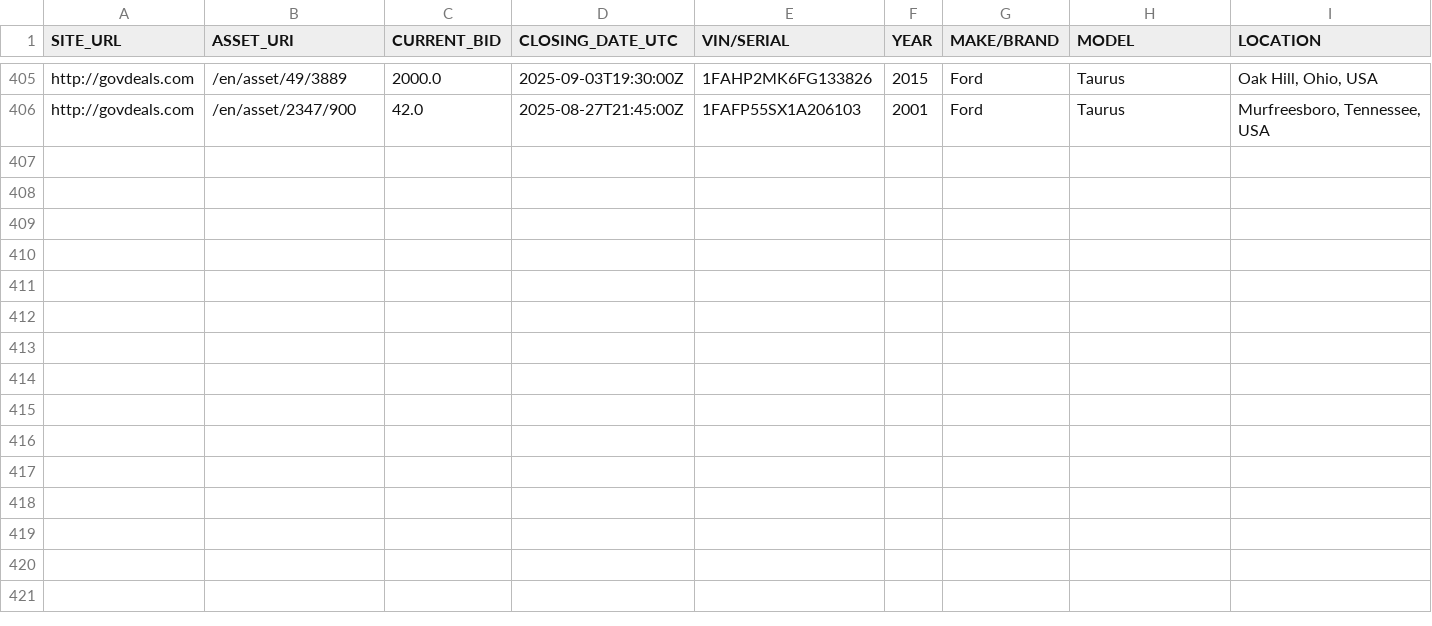
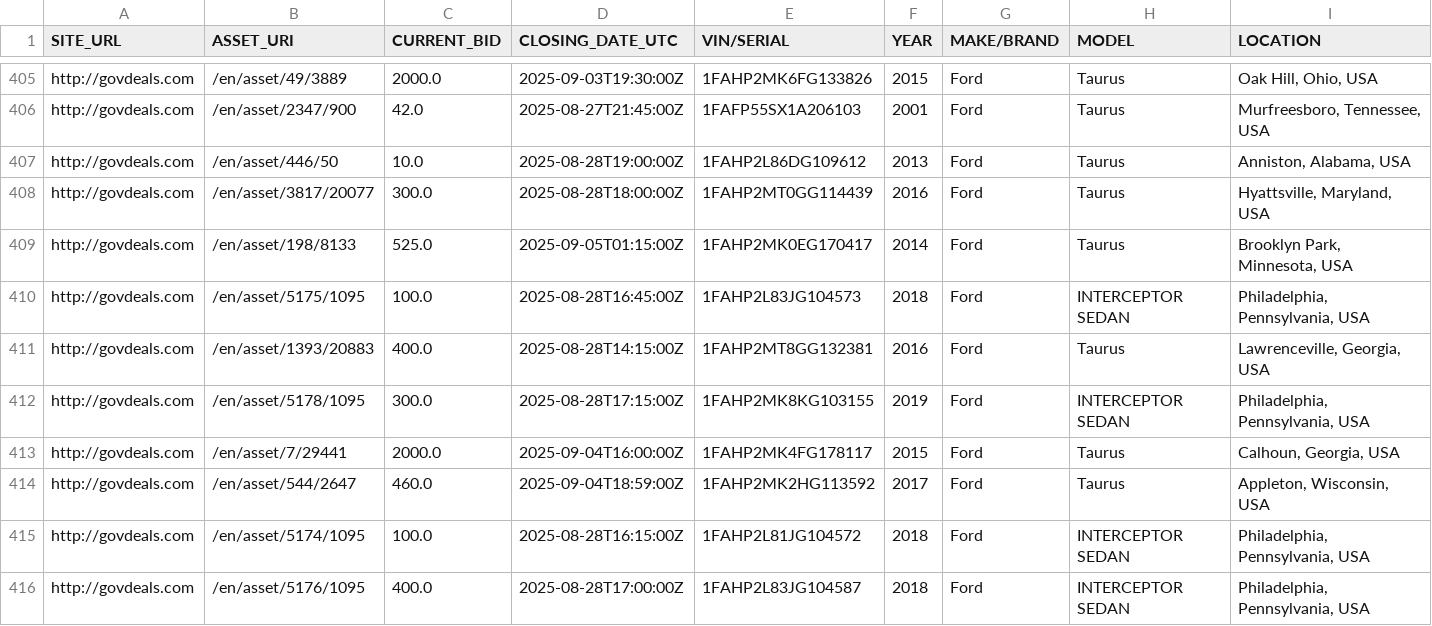
Before and after one commit to mark-toma/scrape-auction, a CSV file: ford-taurus.csv, drawn as a sheet; only a part is shown, gaps mark what is left out; rows hold the shown columns only; the diff names each change by its address in the sheet, - before the commit and + after, or states it on an @@ line.

Commit message:
Add data

```diff
--- a/ford-taurus.csv
+++ b/ford-taurus.csv
+row 407: http://govdeals.com | /en/asset/446/50 | 10.0 | 2025-08-28T19:00:00Z | 1FAHP2L86DG109612 | 2013 | Ford | Taurus | Anniston, Alabama, USA
+row 408: http://govdeals.com | /en/asset/3817/20077 | 300.0 | 2025-08-28T18:00:00Z | 1FAHP2MT0GG114439 | 2016 | Ford | Taurus | Hyattsville, Maryland, USA
+row 409: http://govdeals.com | /en/asset/198/8133 | 525.0 | 2025-09-05T01:15:00Z | 1FAHP2MK0EG170417 | 2014 | Ford | Taurus | Brooklyn Park, Minnesota, USA
+row 410: http://govdeals.com | /en/asset/5175/1095 | 100.0 | 2025-08-28T16:45:00Z | 1FAHP2L83JG104573 | 2018 | Ford | INTERCEPTOR SEDAN | Philadelphia, Pennsylvania, USA
+row 411: http://govdeals.com | /en/asset/1393/20883 | 400.0 | 2025-08-28T14:15:00Z | 1FAHP2MT8GG132381 | 2016 | Ford | Taurus | Lawrenceville, Georgia, USA
+row 412: http://govdeals.com | /en/asset/5178/1095 | 300.0 | 2025-08-28T17:15:00Z | 1FAHP2MK8KG103155 | 2019 | Ford | INTERCEPTOR SEDAN | Philadelphia, Pennsylvania, USA
+row 413: http://govdeals.com | /en/asset/7/29441 | 2000.0 | 2025-09-04T16:00:00Z | 1FAHP2MK4FG178117 | 2015 | Ford | Taurus | Calhoun, Georgia, USA
+row 414: http://govdeals.com | /en/asset/544/2647 | 460.0 | 2025-09-04T18:59:00Z | 1FAHP2MK2HG113592 | 2017 | Ford | Taurus | Appleton, Wisconsin, USA
+row 415: http://govdeals.com | /en/asset/5174/1095 | 100.0 | 2025-08-28T16:15:00Z | 1FAHP2L81JG104572 | 2018 | Ford | INTERCEPTOR SEDAN | Philadelphia, Pennsylvania, USA
+row 416: http://govdeals.com | /en/asset/5176/1095 | 400.0 | 2025-08-28T17:00:00Z | 1FAHP2L83JG104587 | 2018 | Ford | INTERCEPTOR SEDAN | Philadelphia, Pennsylvania, USA
```
Also changed, not shown: ford-escape.csv, ford-focus.csv, 1 other file.
